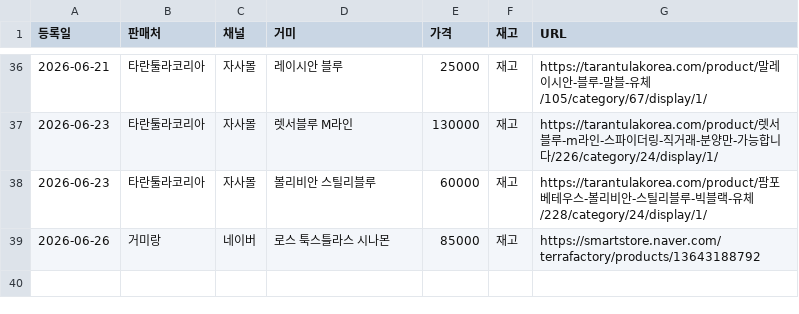
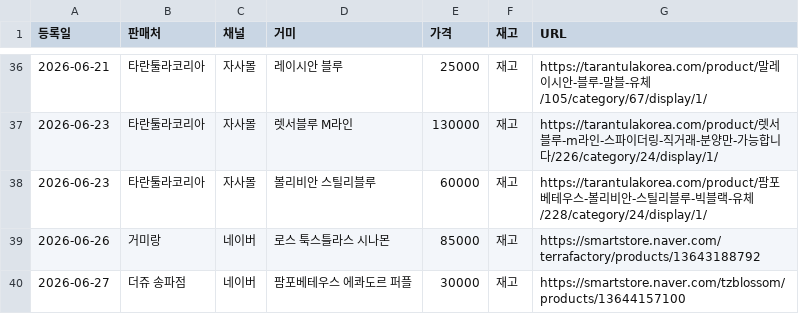
Before and after one commit to janghongku/tarantula-prices, a CSV file: outputs/신규등록_로그.csv, drawn as a sheet; only a part is shown, gaps mark what is left out.

Commit message:
chore: naver auto-update (2026-06-27 11:57:44)

```diff
--- a/outputs/신규등록_로그.csv
+++ b/outputs/신규등록_로그.csv
@@ -39 +39,2 @@
 2026-06-26,거미랑,네이버,로스 툭스틀라스 시나몬,85000,재고,https://smartstore.naver.com/terrafactory/products/13643188792
+2026-06-27,더쥬 송파점,네이버,팜포베테우스 에콰도르 퍼플,30000,재고,https://smartstore.naver.com/tzblossom/products/13644157100
```
Also changed, not shown: outputs/가격변동_로그.csv, 5 other files.
